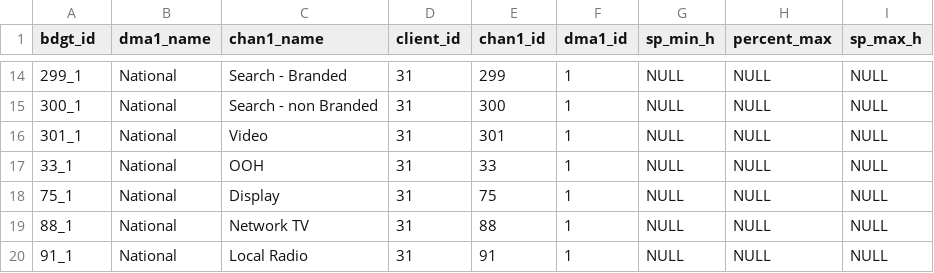
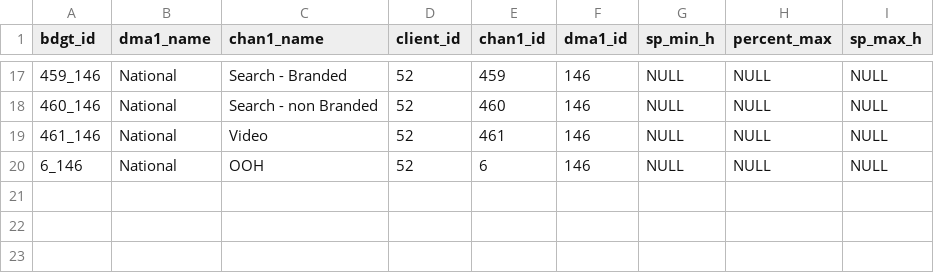
Before and after one commit to truesightconsulting/Sprint2, a CSV file: admin/opt/admin/opt_modelinput_hidden_cstr.csv, drawn as a sheet; only a part is shown, gaps mark what is left out; the diff covers the shown part only.

```diff
--- a/admin/opt/admin/opt_modelinput_hidden_cstr.csv
+++ b/admin/opt/admin/opt_modelinput_hidden_cstr.csv
@@ -14,7 +17,4 @@
-"299_1","National","Search - Branded",31,299,1,NULL,NULL,NULL
-"300_1","National","Search - non Branded",31,300,1,NULL,NULL,NULL
-"301_1","National","Video",31,301,1,NULL,NULL,NULL
-"33_1","National","OOH",31,33,1,NULL,NULL,NULL
-"75_1","National","Display",31,75,1,NULL,NULL,NULL
-"88_1","National","Network TV",31,88,1,NULL,NULL,NULL
-"91_1","National","Local Radio",31,91,1,NULL,NULL,NULL
+"459_146","National","Search - Branded",52,459,146,NULL,NULL,NULL
+"460_146","National","Search - non Branded",52,460,146,NULL,NULL,NULL
+"461_146","National","Video",52,461,146,NULL,NULL,NULL
+"6_146","National","OOH",52,6,146,NULL,NULL,NULL
```
Also changed, not shown: 3 added rows and 49 edited cells elsewhere in this file, admin/opt/admin/adm_setup.csv, admin/opt/admin/upload_cps.csv, 3 other files.
